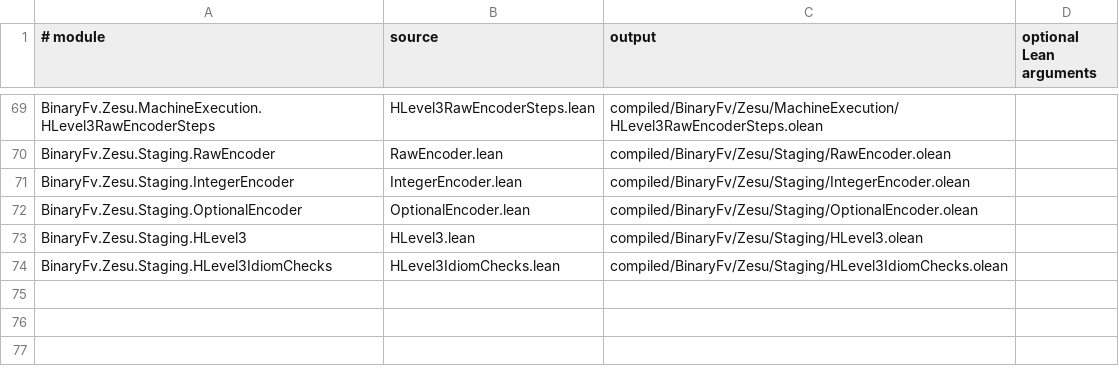
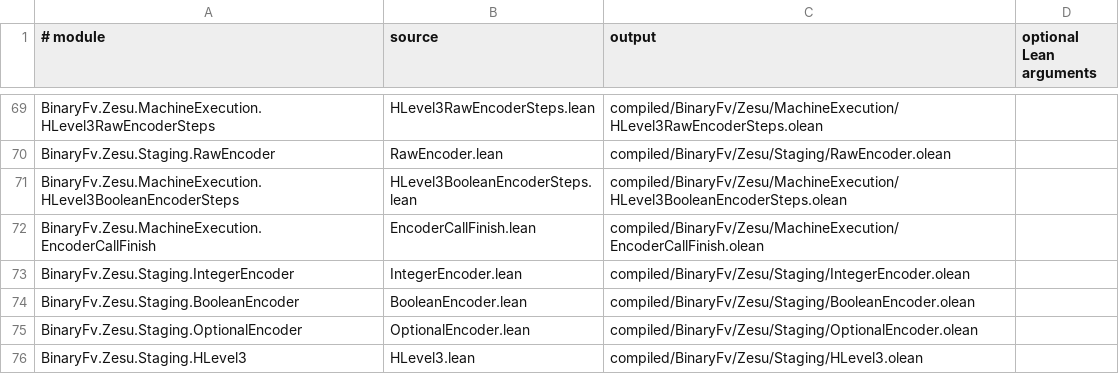
Before and after one commit to codygunton/binary-fv-experiment, a TSV file: tools/combined_lean_modules.tsv, drawn as a sheet; only a part is shown, gaps mark what is left out; the shorter side is filled out with more unchanged rows; the diff names each change by its address in the sheet, - before the commit and + after, or states it on an @@ line.

Commit message:
Prove shared Level 3 Boolean encoder

```diff
--- a/tools/combined_lean_modules.tsv
+++ b/tools/combined_lean_modules.tsv
+row 71: BinaryFv.Zesu.MachineExecution.HLevel3BooleanEncoderSteps | HLevel3BooleanEncoderSteps.lean | compiled/BinaryFv/Zesu/MachineExecution/HLevel3BooleanEncoderSteps.olean
+row 72: BinaryFv.Zesu.MachineExecution.EncoderCallFinish | EncoderCallFinish.lean | compiled/BinaryFv/Zesu/MachineExecution/EncoderCallFinish.olean
+row 74: BinaryFv.Zesu.Staging.BooleanEncoder | BooleanEncoder.lean | compiled/BinaryFv/Zesu/Staging/BooleanEncoder.olean
```
Also changed, not shown: 14 other files.
